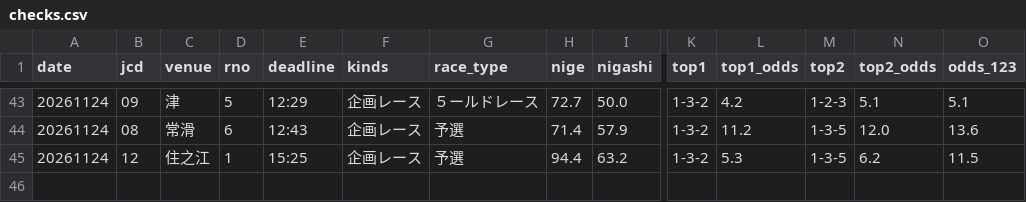
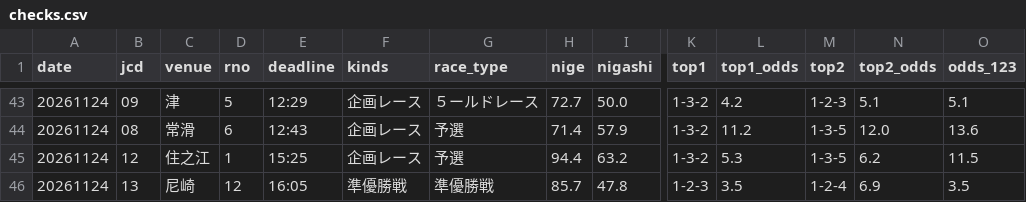
Before and after one commit to formulaonewinred-bli/bote-tuchi, a CSV file: data/checks.csv, drawn as a sheet; only a part is shown, gaps mark what is left out; rows hold the shown columns only; the diff names each change by its address in the sheet, - before the commit and + after, or states it on an @@ line.

```diff
--- a/data/checks.csv
+++ b/data/checks.csv
+row 46: 20261124 | 13 | 尼崎 | 12 | 16:05 | 準優勝戦 | 準優勝戦 | 85.7 | 47.8 | 1-2-3 | 3.5 | 1-2-4 | 6.9 | 3.5
```
Also changed, not shown: 1 other file.
